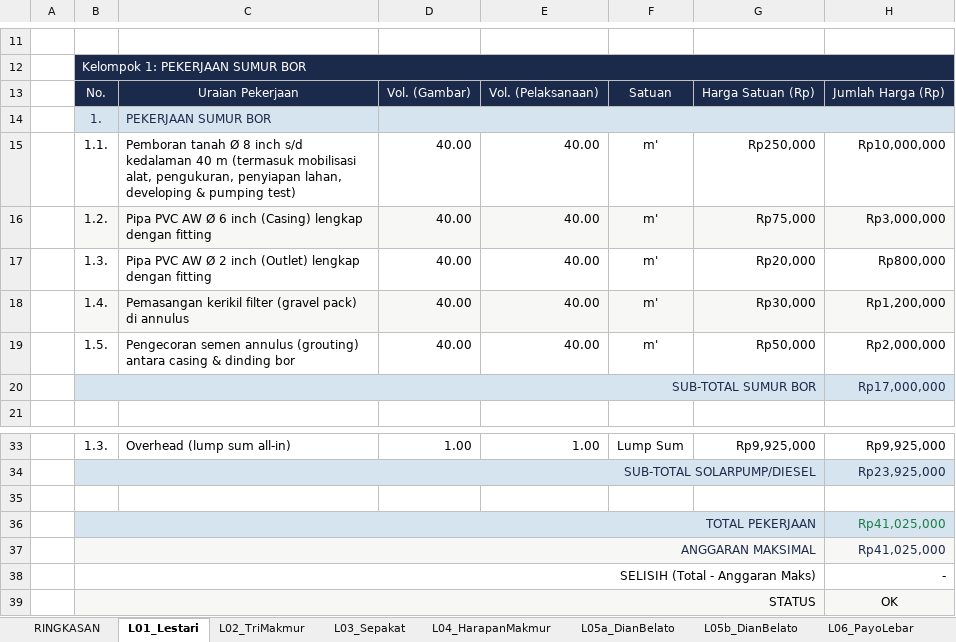
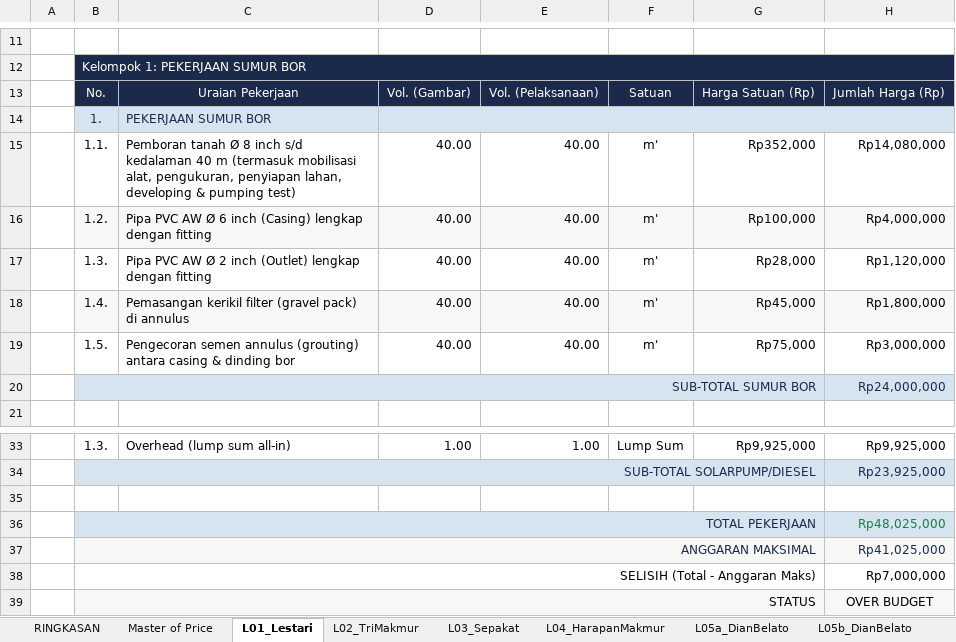
Before and after one commit to desvandi/Rab-Sumur-Bor, an Excel workbook: RAB_12_Pekerjaan_9_Lokasi_Poktan_Tri_Makmur_dan_Lainnya.xlsx, sheet L01_Lestari, drawn as a sheet; only a part is shown, gaps mark what is left out; values as stored, in another font and other column widths than the file's, no borders; conditional formats not drawn; the diff names each change by its address in the sheet, - before the commit and + after, or states it on an @@ line.

Commit message:
Tambah sheet Master of Price: sumber tunggal harga satuan (26 item, 170 sel ter-link) + RINGKASAN di-link ke sub-total lokasi

```diff
--- a/RAB_12_Pekerjaan_9_Lokasi_Poktan_Tri_Makmur_dan_Lainnya.xlsx (sheet L01_Lestari)
+++ b/RAB_12_Pekerjaan_9_Lokasi_Poktan_Tri_Makmur_dan_Lainnya.xlsx (sheet L01_Lestari)
+sheet tab: Master of Price
-G15: Rp250,000
+G15: Rp352,000
-H15: Rp10,000,000
+H15: Rp14,080,000
-G16: Rp75,000
+G16: Rp100,000
-H16: Rp3,000,000
+H16: Rp4,000,000
-G17: Rp20,000
+G17: Rp28,000
-H17: Rp800,000
+H17: Rp1,120,000
-G18: Rp30,000
+G18: Rp45,000
-H18: Rp1,200,000
+H18: Rp1,800,000
-G19: Rp50,000
+G19: Rp75,000
-H19: Rp2,000,000
+H19: Rp3,000,000
-H20: Rp17,000,000
+H20: Rp24,000,000
-H36: Rp41,025,000
+H36: Rp48,025,000
-H38: -
+H38: Rp7,000,000
-H39: OK
+H39: OVER BUDGET
```
Also changed, not shown: sheet RINGKASAN, sheet L06_PayoLebar, sheet L03_Sepakat, formulas that keep their value.
